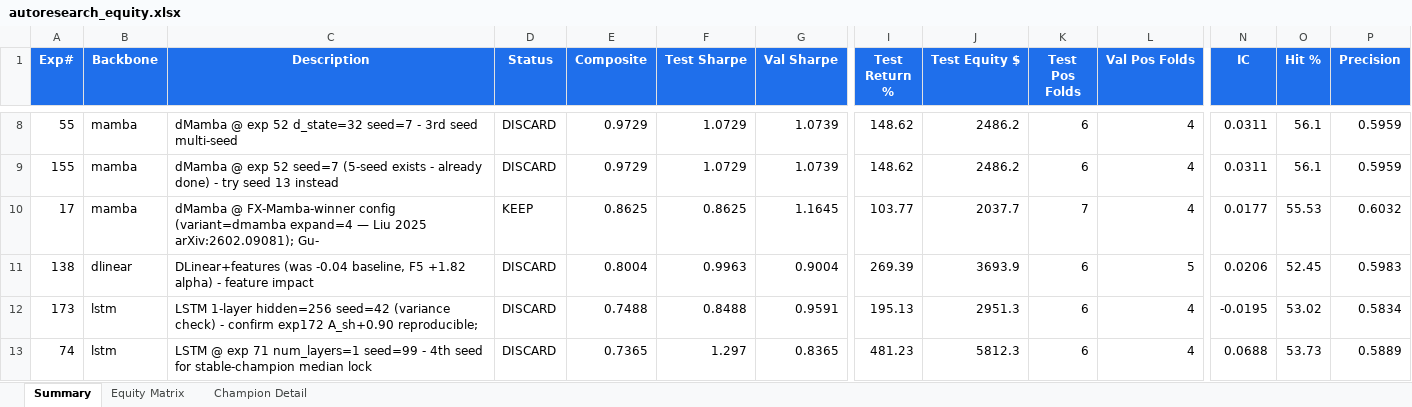
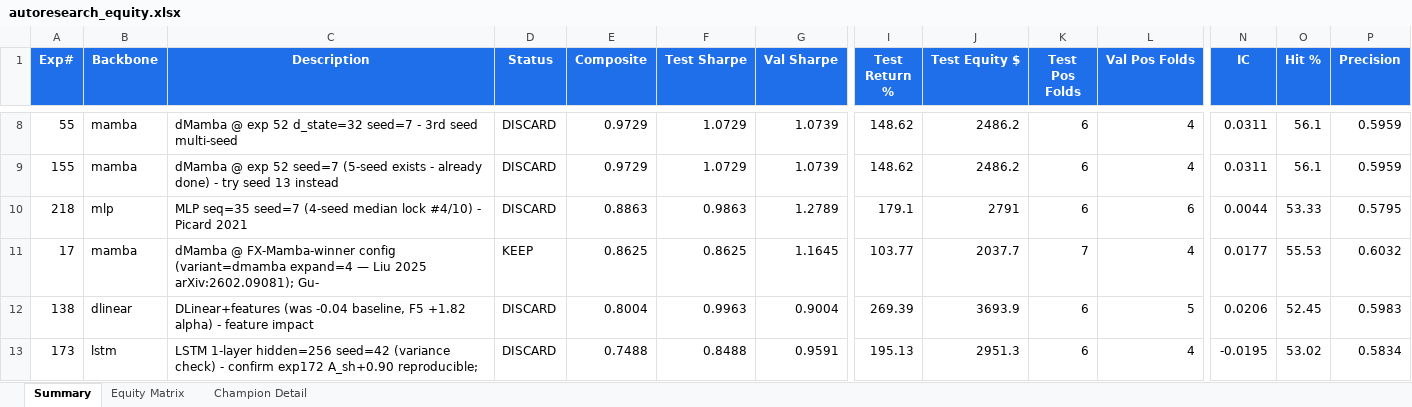
Before and after one commit to dlmastery/autoresearch, an Excel workbook: docs/index_stock_dashboard/autoresearch_equity.xlsx, sheet Summary, drawn as a sheet; only a part is shown, gaps mark what is left out; the shorter side is filled out with more unchanged rows; values as stored, in another font and other column widths than the file's, no borders; conditional formats not drawn; rows hold the shown columns only; the diff names each change by its address in the sheet, - before the commit and + after, or states it on an @@ line.

```diff
--- a/docs/index_stock_dashboard/autoresearch_equity.xlsx (sheet Summary)
+++ b/docs/index_stock_dashboard/autoresearch_equity.xlsx (sheet Summary)
+row 10: 218 | mlp | MLP seq=35 seed=7 (4-seed median lock #4/10) - Picard 2021 | DISCARD | 0.8863 | 0.9863 | 1.2789 | 179.1 | 2791 | 6 | 6 | 0.0044 | 53.33 | 0.5795
```
Also changed, not shown: sheet Equity Matrix, charts or pictures, 6 other files.
